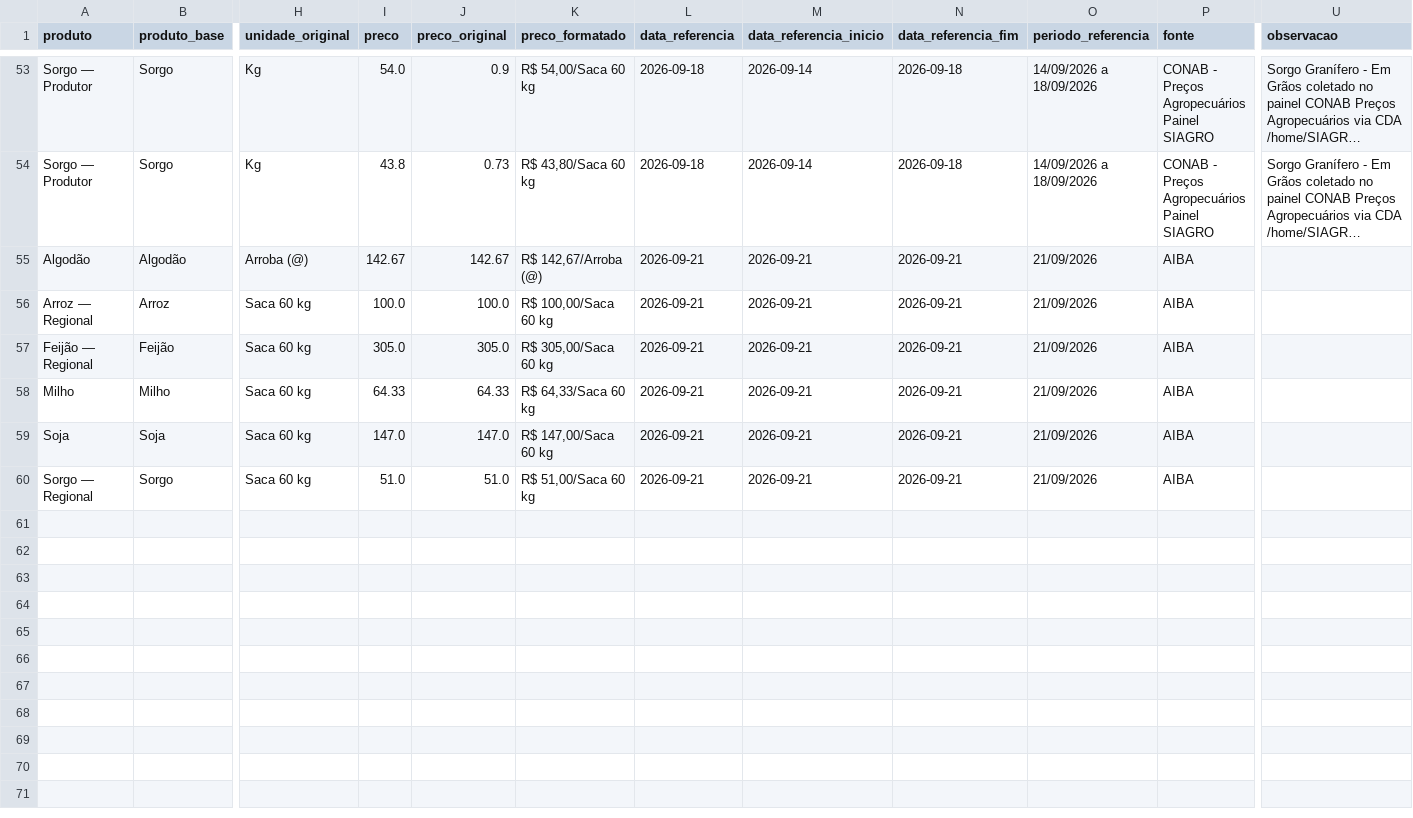
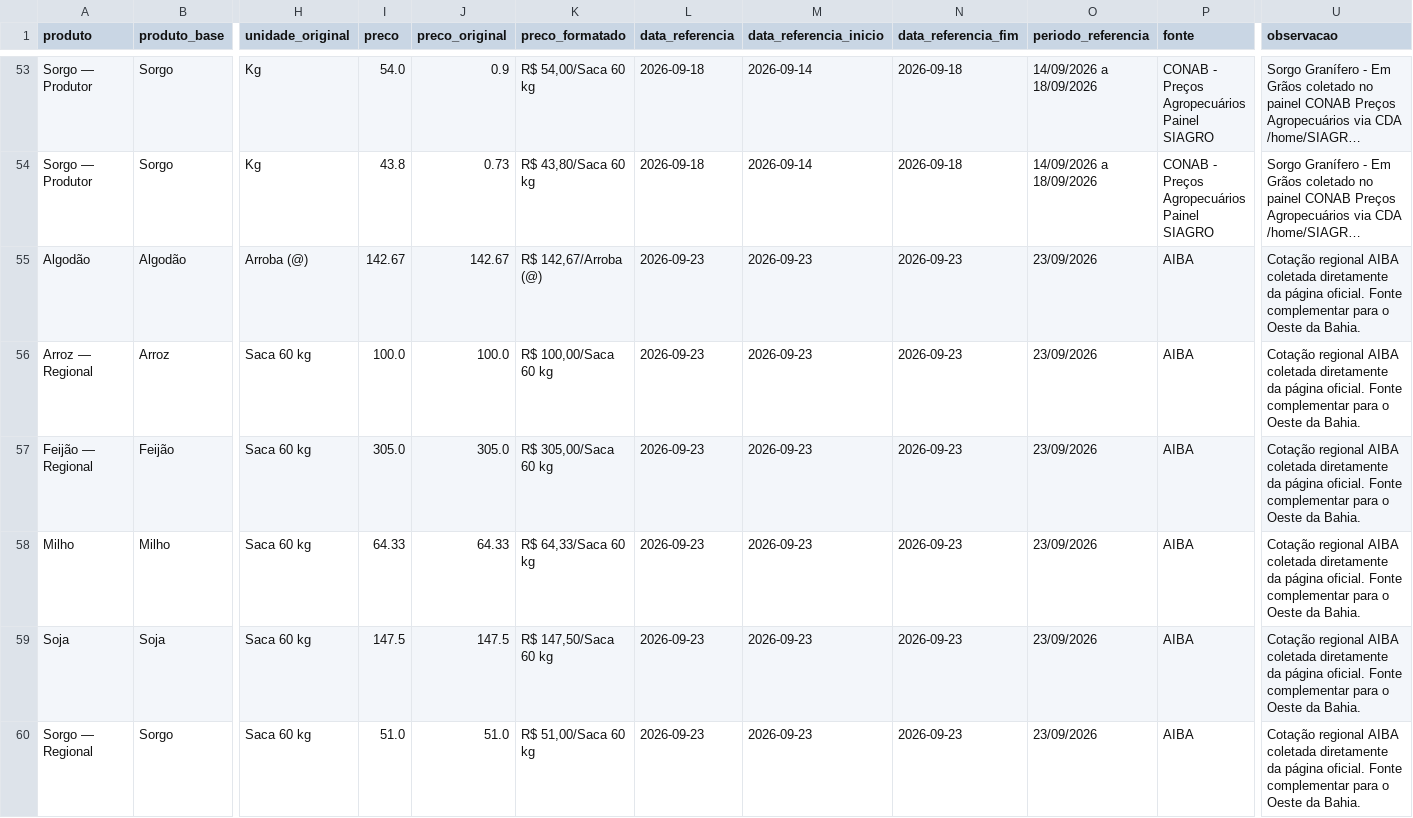
Before and after one commit to idocandido-dotcom/cotacoes, a CSV file: cotacoes/public/cotacoes_nordeste.csv, drawn as a sheet; only a part is shown, gaps mark what is left out; long unchanged cells end in …; the diff names each change by its address in the sheet, - before the commit and + after, or states it on an @@ line.

```diff
--- a/cotacoes/public/cotacoes_nordeste.csv
+++ b/cotacoes/public/cotacoes_nordeste.csv
-L55:L60 (data_referencia): 2026-09-21
+L55:L60 (data_referencia): 2026-09-23
-M55:M60 (data_referencia_inicio): 2026-09-21
+M55:M60 (data_referencia_inicio): 2026-09-23
-N55:N60 (data_referencia_fim): 2026-09-21
+N55:N60 (data_referencia_fim): 2026-09-23
-O55:O60 (periodo_referencia): 21/09/2026
+O55:O60 (periodo_referencia): 23/09/2026
-U55:U60 (observacao): (empty)
+U55:U60 (observacao): Cotação regional AIBA coletada diretamente da página oficial. Fonte complementar para o Oeste da Bahia.
-I59 (preco): 147.0
+I59 (preco): 147.5
-J59 (preco_original): 147.0
+J59 (preco_original): 147.5
-K59 (preco_formatado): R$ 147,00/Saca 60 kg
+K59 (preco_formatado): R$ 147,50/Saca 60 kg
```
Also changed, not shown: 6 other files.
